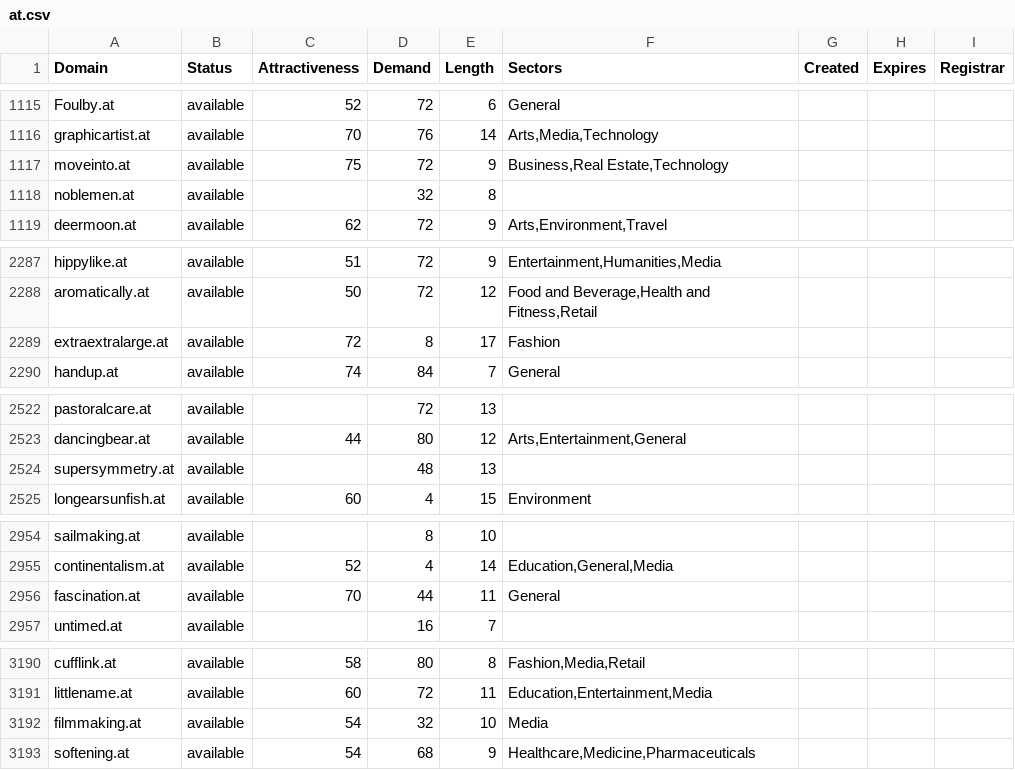
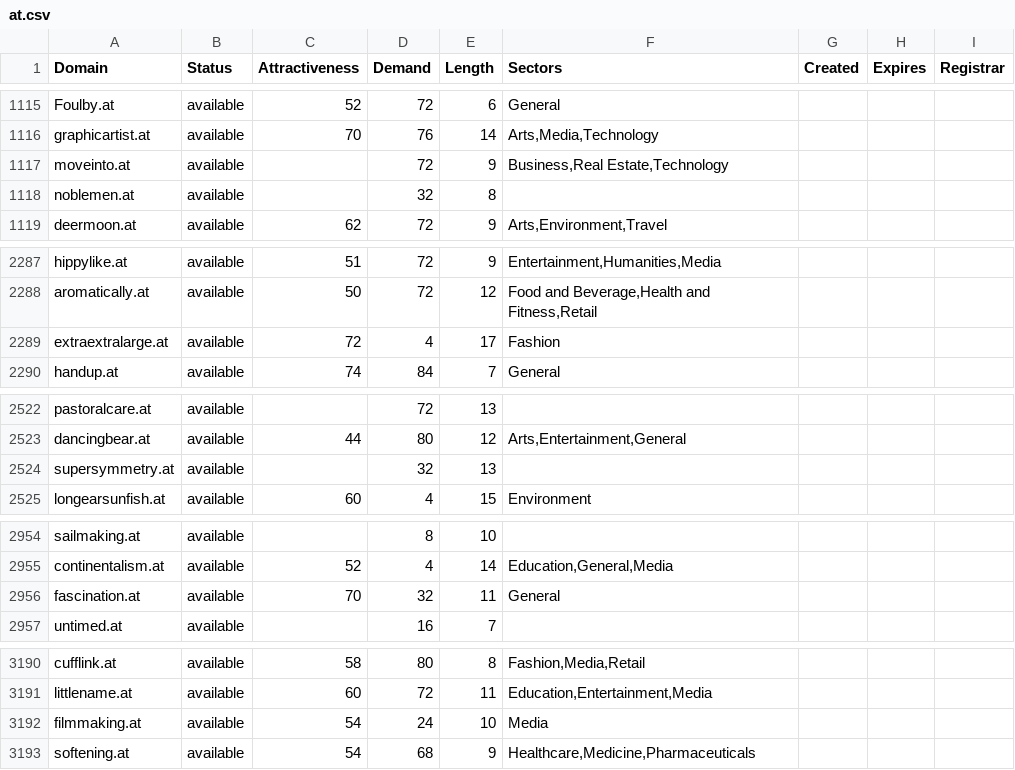
Before and after one commit to UniqueDomains/at-oneword-domains, a CSV file: at.csv, drawn as a sheet; only a part is shown, gaps mark what is left out; the diff covers the shown part only.

```diff
--- a/at.csv
+++ b/at.csv
@@ -1116,3 +1116,3 @@ Foulby.at,available,52,72,6,General,,,
 graphicartist.at,available,70,76,14,"Arts,Media,Technology",,,
-moveinto.at,available,75,72,9,"Business,Real Estate,Technology",,,
+moveinto.at,available,,72,9,"Business,Real Estate,Technology",,,
 noblemen.at,available,,32,8,,,,
@@ -2288,3 +2288,3 @@ hippylike.at,available,51,72,9,"Entertainment,Humanities,Media",,,
 aromatically.at,available,50,72,12,"Food and Beverage,Health and Fitness,Retail",,,
-extraextralarge.at,available,72,8,17,Fashion,,,
+extraextralarge.at,available,72,4,17,Fashion,,,
 handup.at,available,74,84,7,General,,,
@@ -2523,3 +2523,3 @@ pastoralcare.at,available,,72,13,,,,
 dancingbear.at,available,44,80,12,"Arts,Entertainment,General",,,
-supersymmetry.at,available,,48,13,,,,
+supersymmetry.at,available,,32,13,,,,
 longearsunfish.at,available,60,4,15,Environment,,,
@@ -2955,3 +2955,3 @@ sailmaking.at,available,,8,10,,,,
 continentalism.at,available,52,4,14,"Education,General,Media",,,
-fascination.at,available,70,44,11,General,,,
+fascination.at,available,70,32,11,General,,,
 untimed.at,available,,16,7,,,,
@@ -3191,3 +3191,3 @@ cufflink.at,available,58,80,8,"Fashion,Media,Retail",,,
 littlename.at,available,60,72,11,"Education,Entertainment,Media",,,
-filmmaking.at,available,54,32,10,Media,,,
+filmmaking.at,available,54,24,10,Media,,,
 softening.at,available,54,68,9,"Healthcare,Medicine,Pharmaceuticals",,,
```
Also changed, not shown: 3 added rows, 3 removed rows and 25 edited cells elsewhere in this file, 2 other files.
